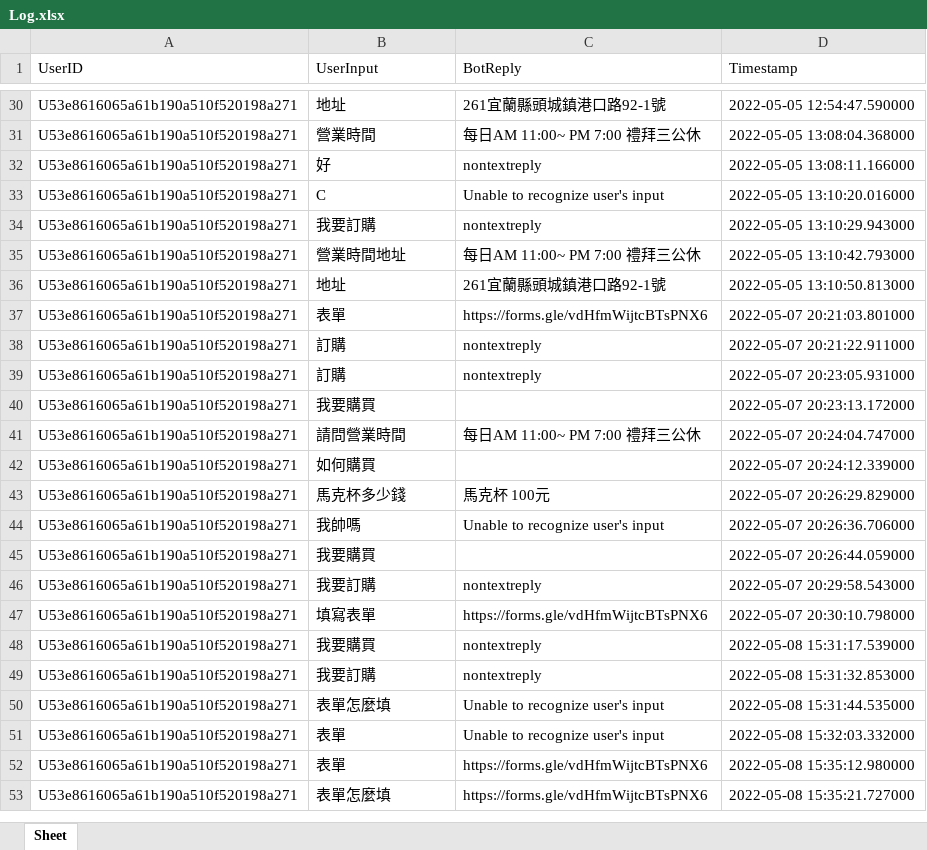
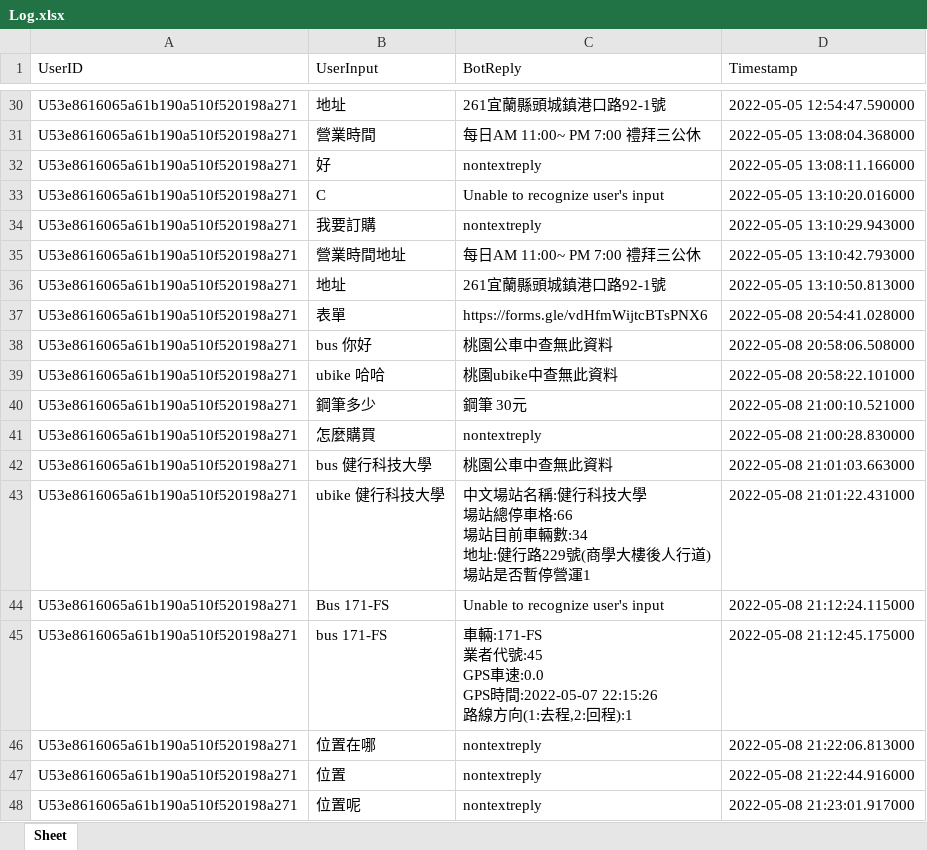
Before and after one commit to cgyinthehouse/cgy-line-bot, an Excel workbook: Log.xlsx, sheet Sheet, drawn as a sheet; only a part is shown, gaps mark what is left out; values as stored, in another font and other column widths than the file's, no borders; removed rows and columns are numbered as before the commit, all else as after; ↵ is a line break in a cell; the diff covers the shown part only; the diff names each change by its address in the sheet, - before the commit and + after, or states it on an @@ line.

```diff
--- a/Log.xlsx (sheet Sheet)
+++ b/Log.xlsx (sheet Sheet)
-D37 (Timestamp): 2022-05-07 20:21:03.801000
+D37 (Timestamp): 2022-05-08 20:54:41.028000
+row 38: U53e8616065a61b190a510f520198a271 | bus 你好 | 桃園公車中查無此資料 | 2022-05-08 20:58:06.508000
-B39 (UserInput): 訂購
+B39 (UserInput): ubike 哈哈
-C39 (BotReply): nontextreply
+C39 (BotReply): 桃園ubike中查無此資料
-D39 (Timestamp): 2022-05-07 20:21:22.911000
+D39 (Timestamp): 2022-05-08 20:58:22.101000
+row 40: U53e8616065a61b190a510f520198a271 | 鋼筆多少 | 鋼筆 30元 | 2022-05-08 21:00:10.521000
-B41 (UserInput): 訂購
+B41 (UserInput): 怎麼購買
-D41 (Timestamp): 2022-05-07 20:23:05.931000
+D41 (Timestamp): 2022-05-08 21:00:28.830000
-B42 (UserInput): 我要購買
+B42 (UserInput): bus 健行科技大學
-C42 (BotReply): (empty)
+C42 (BotReply): 桃園公車中查無此資料
-D42 (Timestamp): 2022-05-07 20:23:13.172000
+D42 (Timestamp): 2022-05-08 21:01:03.663000
-row 41: U53e8616065a61b190a510f520198a271 | 請問營業時間 | 每日AM 11:00~ PM 7:00 禮拜三公休 | 2022-05-07 20:24:04.747000
-B43 (UserInput): 如何購買
+B43 (UserInput): ubike 健行科技大學
-C43 (BotReply): (empty)
+C43 (BotReply): 中文場站名稱:健行科技大學 ↵ 場站總停車格:66 ↵ 場站目前車輛數:34 ↵ 地址:健行路229號(商學大樓後人行道) ↵ 場站是否暫停營運1
-D43 (Timestamp): 2022-05-07 20:24:12.339000
+D43 (Timestamp): 2022-05-08 21:01:22.431000
-row 43: U53e8616065a61b190a510f520198a271 | 馬克杯多少錢 | 馬克杯 100元 | 2022-05-07 20:26:29.829000
-B44 (UserInput): 我帥嗎
+B44 (UserInput): Bus 171-FS
-D44 (Timestamp): 2022-05-07 20:26:36.706000
+D44 (Timestamp): 2022-05-08 21:12:24.115000
-B45 (UserInput): 我要購買
+B45 (UserInput): bus 171-FS
-C45 (BotReply): (empty)
+C45 (BotReply): 車輛:171-FS ↵ 業者代號:45 ↵ GPS車速:0.0 ↵ GPS時間:2022-05-07 22:15:26 ↵ 路線方向(1:去程,2:回程):1
-D45 (Timestamp): 2022-05-07 20:26:44.059000
+D45 (Timestamp): 2022-05-08 21:12:45.175000
-B46 (UserInput): 我要訂購
+B46 (UserInput): 位置在哪
-D46 (Timestamp): 2022-05-07 20:29:58.543000
+D46 (Timestamp): 2022-05-08 21:22:06.813000
-row 47: U53e8616065a61b190a510f520198a271 | 填寫表單 | https://forms.gle/vdHfmWijtcBTsPNX6 | 2022-05-07 20:30:10.798000
-B47 (UserInput): 我要購買
+B47 (UserInput): 位置
-D47 (Timestamp): 2022-05-08 15:31:17.539000
+D47 (Timestamp): 2022-05-08 21:22:44.916000
-B48 (UserInput): 我要訂購
+B48 (UserInput): 位置呢
-D48 (Timestamp): 2022-05-08 15:31:32.853000
+D48 (Timestamp): 2022-05-08 21:23:01.917000
-row 50: U53e8616065a61b190a510f520198a271 | 表單怎麼填 | Unable to recognize user's input | 2022-05-08 15:31:44.535000
-row 51: U53e8616065a61b190a510f520198a271 | 表單 | Unable to recognize user's input | 2022-05-08 15:32:03.332000
-row 52: U53e8616065a61b190a510f520198a271 | 表單 | https://forms.gle/vdHfmWijtcBTsPNX6 | 2022-05-08 15:35:12.980000
-row 53: U53e8616065a61b190a510f520198a271 | 表單怎麼填 | https://forms.gle/vdHfmWijtcBTsPNX6 | 2022-05-08 15:35:21.727000
```
Also changed, not shown: 1 removed row and 5 edited cells elsewhere in this sheet, line_response.xlsx, 1 other file.
